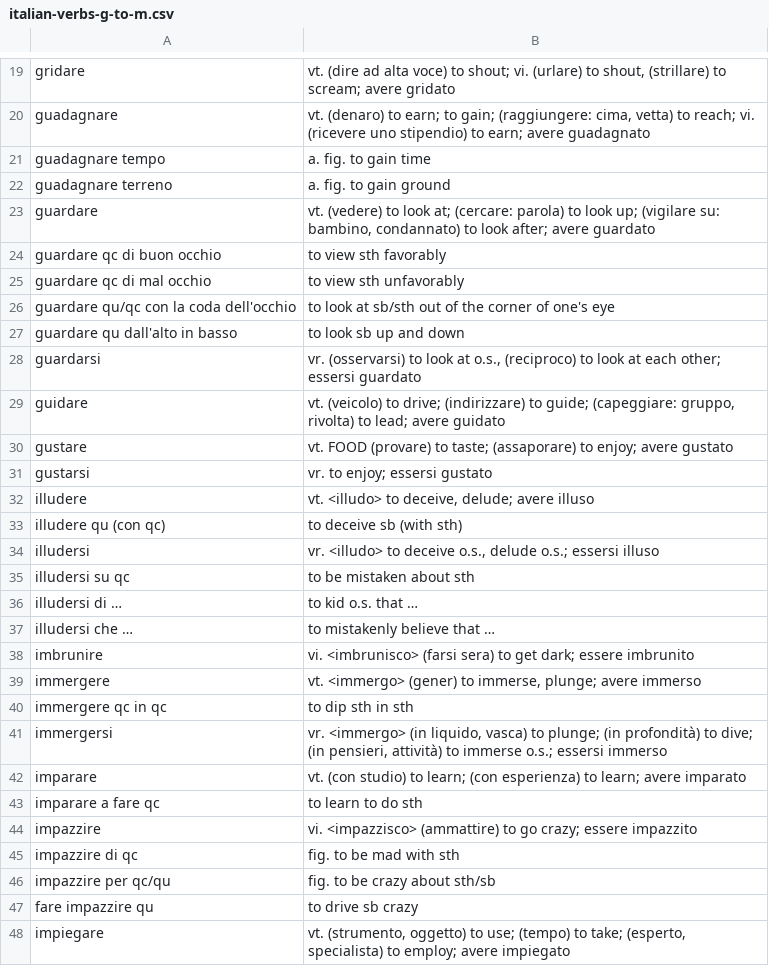
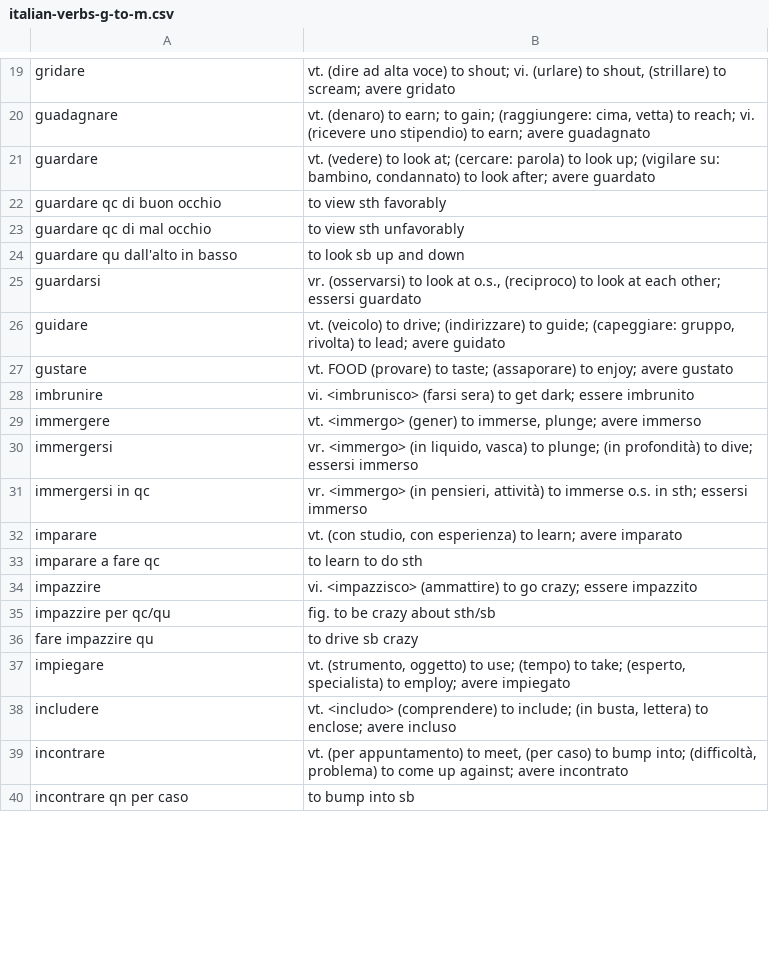
Before and after one commit to devinmiller/italian, a CSV file: flashcards/italian-verbs-g-to-m.csv, drawn as a sheet; only a part is shown, gaps mark what is left out; the shorter side is filled out with more unchanged rows; the diff covers the shown part only.

Commit message:
voibs

```diff
--- a/flashcards/italian-verbs-g-to-m.csv
+++ b/flashcards/italian-verbs-g-to-m.csv
@@ -20,4 +20,2 @@
 "guadagnare","vt. (denaro) to earn; to gain; (raggiungere: cima, vetta) to reach; vi. (ricevere uno stipendio) to earn; avere guadagnato"
-"guadagnare tempo","a. fig. to gain time"
-"guadagnare terreno","a. fig. to gain ground"
 "guardare","vt. (vedere) to look at; (cercare: parola) to look up; (vigilare su: bambino, condannato) to look after; avere guardato"
@@ -25,3 +23,2 @@
 "guardare qc di mal occhio","to view sth unfavorably"
-"guardare qu/qc con la coda dell'occhio","to look at sb/sth out of the corner of one's eye"
 "guardare qu dall'alto in basso","to look sb up and down"
@@ -30,17 +27,9 @@
 "gustare","vt. FOOD (provare) to taste; (assaporare) to enjoy; avere gustato"
-"gustarsi","vr. to enjoy; essersi gustato"
-"illudere","vt. <illudo> to deceive, delude; avere illuso"
-"illudere qu (con qc)","to deceive sb (with sth)"
-"illudersi","vr. <illudo> to deceive o.s., delude o.s.; essersi illuso"
-"illudersi su qc","to be mistaken about sth"
-"illudersi di …","to kid o.s. that …"
-"illudersi che …","to mistakenly believe that …"
 "imbrunire","vi. <imbrunisco> (farsi sera) to get dark; essere imbrunito"
 "immergere","vt. <immergo> (gener) to immerse, plunge; avere immerso"
-"immergere qc in qc","to dip sth in sth"
-"immergersi","vr. <immergo> (in liquido, vasca) to plunge; (in profondità) to dive; (in pensieri, attività) to immerse o.s.; essersi immerso"
-"imparare","vt. (con studio) to learn; (con esperienza) to learn; avere imparato"
+"immergersi","vr. <immergo> (in liquido, vasca) to plunge; (in profondità) to dive; essersi immerso"
+"immergersi in qc","vr. <immergo> (in pensieri, attività) to immerse o.s. in sth; essersi immerso"
+"imparare","vt. (con studio, con esperienza) to learn; avere imparato"
 "imparare a fare qc","to learn to do sth"
 "impazzire","vi. <impazzisco> (ammattire) to go crazy; essere impazzito"
-"impazzire di qc","fig. to be mad with sth"
 "impazzire per qc/qu","fig. to be crazy about sth/sb"
```
Also changed, not shown: 3 added rows, 21 removed rows and 20 edited cells elsewhere in this file.
